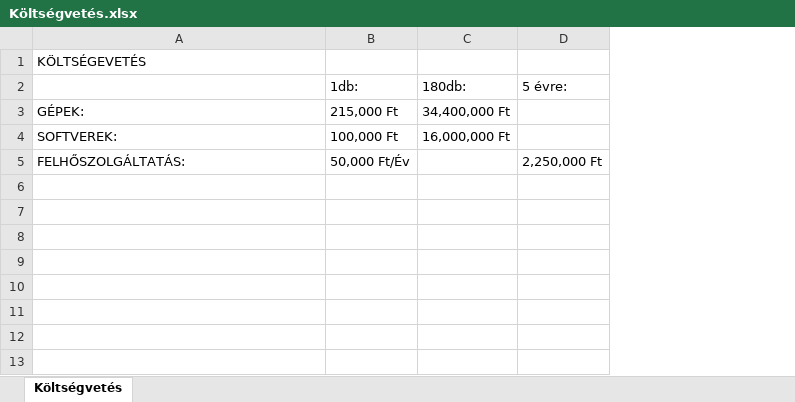
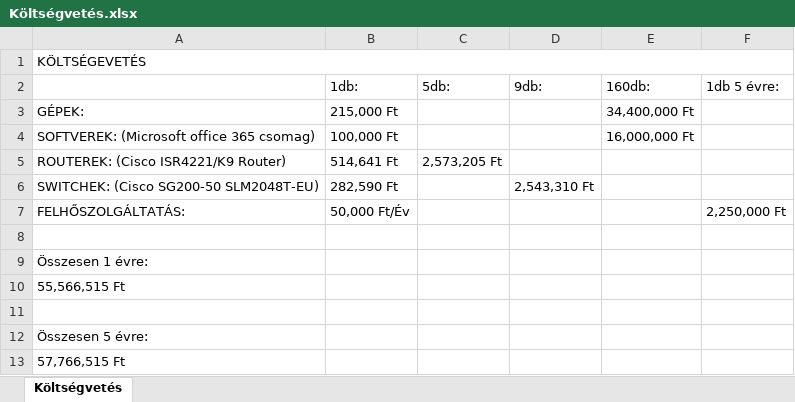
Before and after one commit to HrubosMark/Bobi-KFT, an Excel workbook: Költségvetés.xlsx, sheet Költségvetés, drawn as a sheet; values as stored, in another font and other column widths than the file's, no cell formats; addresses are those after the commit; the diff names each change by its address in the sheet, - before the commit and + after, or states it on an @@ line.

Commit message:
Költségvetés táblázat

```diff
--- a/Költségvetés.xlsx (sheet Költségvetés)
+++ b/Költségvetés.xlsx (sheet Költségvetés)
+column C (5db:), empty
+column D (9db:), empty
+A1:F1 merged
-E2: 180db:
+E2: 160db:
-F2: 5 évre:
+F2: 1db 5 évre:
-A4: SOFTVEREK:
+A4: SOFTVEREK: (Microsoft office 365 csomag)
+row 5: ROUTEREK: (Cisco ISR4221/K9 Router) | 514,641 Ft | 2,573,205 Ft
+row 6: SWITCHEK: (Cisco SG200-50 SLM2048T-EU) | 282,590 Ft |  | 2,543,310 Ft
+row 8: (empty)
+row 9: Összesen 1 évre:
+row 10: 55,566,515 Ft
+row 11: (empty)
+row 12: Összesen 5 évre:
+row 13: 57,766,515 Ft
```
Also changed, not shown: cell formats.
